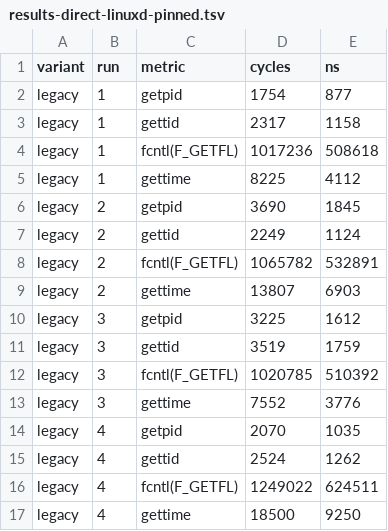
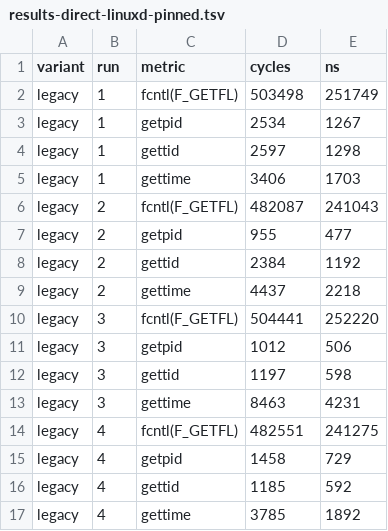
Before and after one commit to nanvix/nanvix, a TSV file: benchmark-results/results-direct-linuxd-pinned.tsv, drawn as a sheet; only a part is shown; the diff covers the shown part only.

```diff
--- a/benchmark-results/results-direct-linuxd-pinned.tsv
+++ b/benchmark-results/results-direct-linuxd-pinned.tsv
@@ -1,17 +1,17 @@
 variant	run	metric	cycles	ns
-legacy	1	getpid	1754	877
-legacy	1	gettid	2317	1158
-legacy	1	fcntl(F_GETFL)	1017236	508618
-legacy	1	gettime	8225	4112
-legacy	2	getpid	3690	1845
-legacy	2	gettid	2249	1124
-legacy	2	fcntl(F_GETFL)	1065782	532891
-legacy	2	gettime	13807	6903
-legacy	3	getpid	3225	1612
-legacy	3	gettid	3519	1759
-legacy	3	fcntl(F_GETFL)	1020785	510392
-legacy	3	gettime	7552	3776
-legacy	4	getpid	2070	1035
-legacy	4	gettid	2524	1262
-legacy	4	fcntl(F_GETFL)	1249022	624511
-legacy	4	gettime	18500	9250
+legacy	1	fcntl(F_GETFL)	503498	251749
+legacy	1	getpid	2534	1267
+legacy	1	gettid	2597	1298
+legacy	1	gettime	3406	1703
+legacy	2	fcntl(F_GETFL)	482087	241043
+legacy	2	getpid	955	477
+legacy	2	gettid	2384	1192
+legacy	2	gettime	4437	2218
+legacy	3	fcntl(F_GETFL)	504441	252220
+legacy	3	getpid	1012	506
+legacy	3	gettid	1197	598
+legacy	3	gettime	8463	4231
+legacy	4	fcntl(F_GETFL)	482551	241275
+legacy	4	getpid	1458	729
+legacy	4	gettid	1185	592
+legacy	4	gettime	3785	1892
```
Also changed, not shown: 6 added rows, 6 removed rows and 36 edited cells elsewhere in this file, benchmark-results/payload-raw.tsv, benchmark-results/payload-size-summary-dev-zero.tsv, 17 other files.
